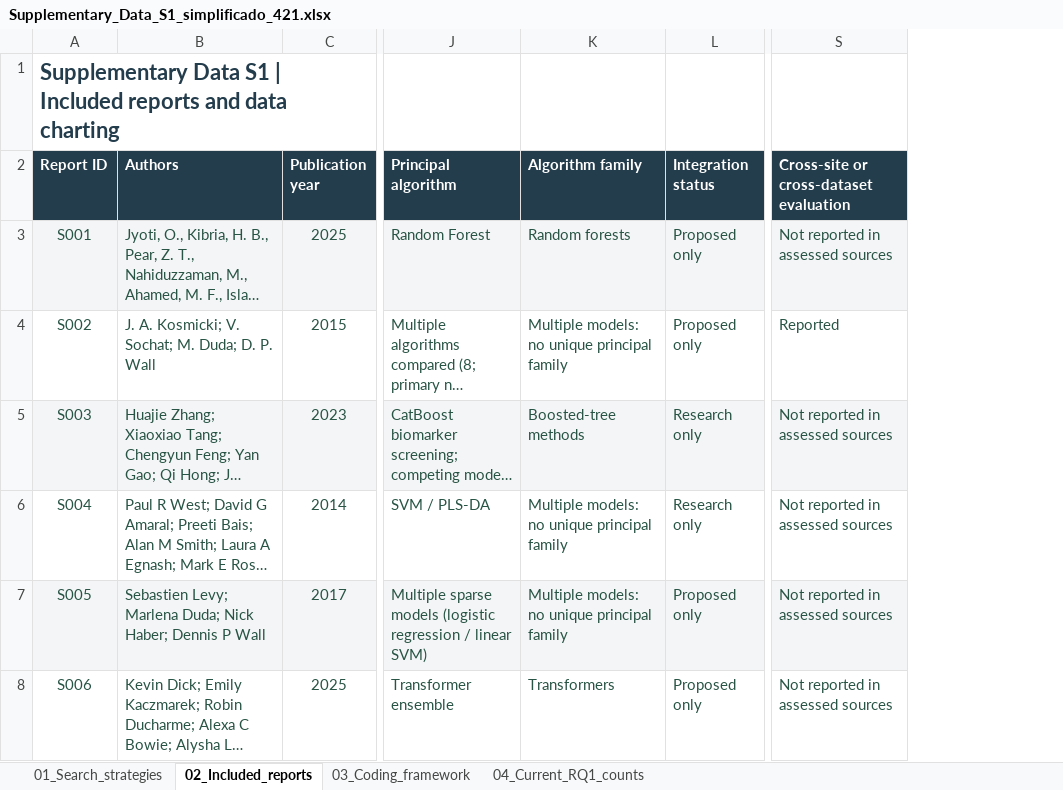
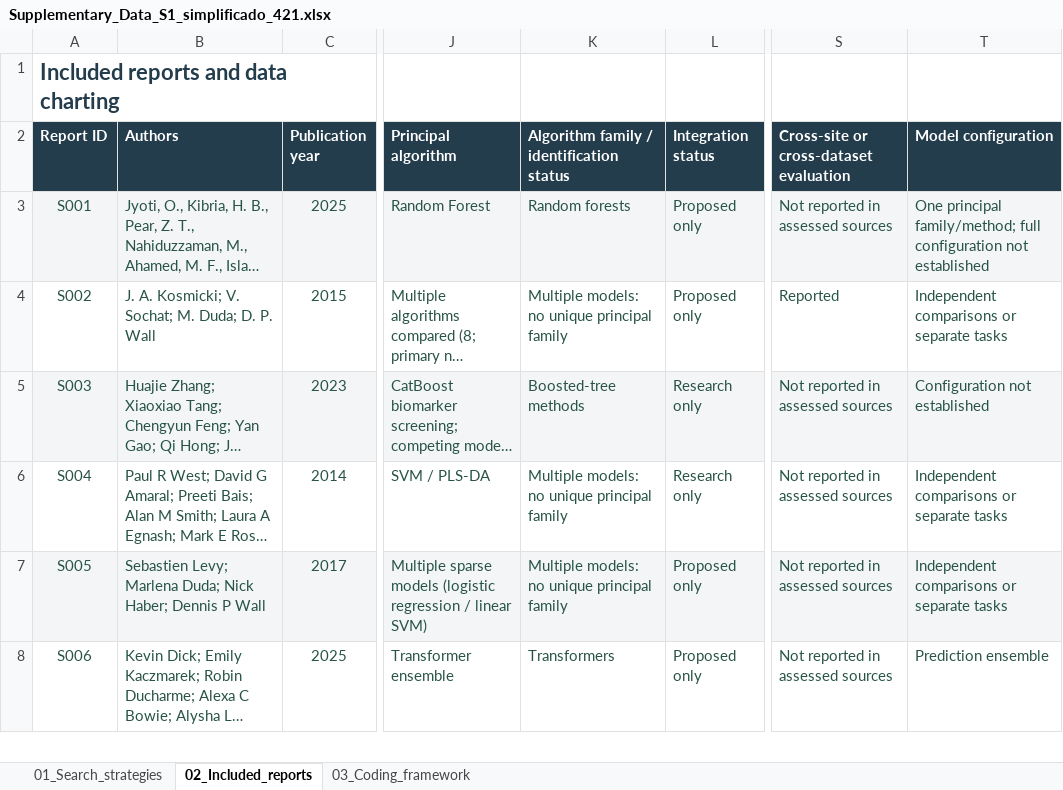
Before and after one commit to jhcapistran/scripts, an Excel workbook: Supplementary_Data_S1_simplificado_421.xlsx, sheet 02_Included_reports, drawn as a sheet; only a part is shown, gaps mark what is left out; long unchanged cells end in …; values as stored, in another font and other column widths than the file's, no borders; table styles not drawn; the diff covers the shown part only; the diff names each change by its address in the sheet, - before the commit and + after, or states it on an @@ line.

```diff
--- a/Supplementary_Data_S1_simplificado_421.xlsx (sheet 02_Included_reports)
+++ b/Supplementary_Data_S1_simplificado_421.xlsx (sheet 02_Included_reports)
-sheet tab: 04_Current_RQ1_counts
+column T (Model configuration), rows 3-8: One principal family/method; full configuration not established | Independent comparisons or separate tasks | Configuration not established | Independent comparisons or separate tasks | Independent comparisons or separate tasks | Prediction ensemble
-A1 (Report ID): Supplementary Data S1 | Included reports…
+A1 (Report ID): Included reports…
-K2: Algorithm family
+K2: Algorithm family / identification status
```
Also changed, not shown: 18 edited cells elsewhere in this sheet, sheet 03_Coding_framework, 14 other files.
